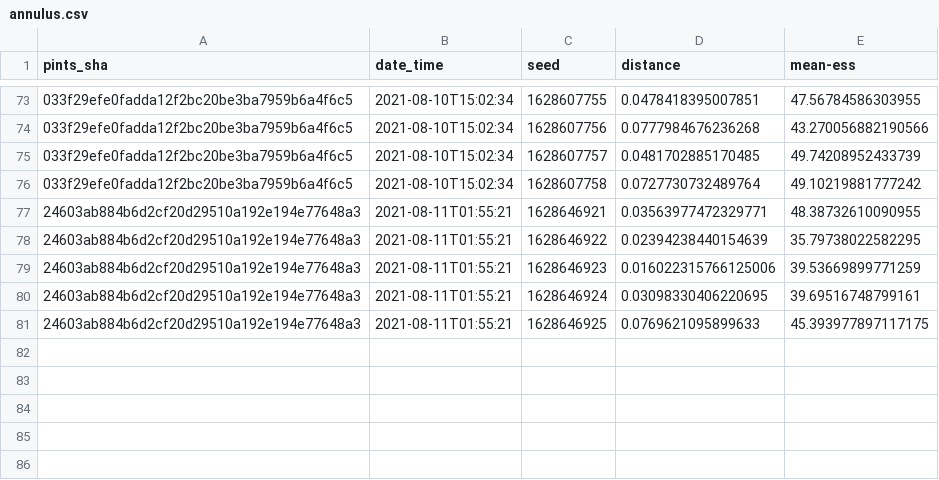
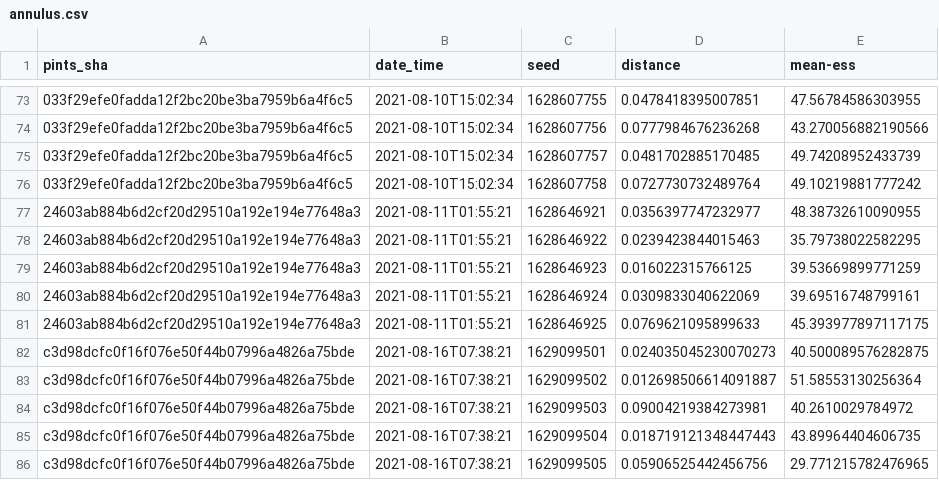
Before and after one commit to pints-team/functional-testing-2, a CSV file: data/haario_bardenet_acmc/annulus.csv, drawn as a sheet; only a part is shown, gaps mark what is left out; the diff names each change by its address in the sheet, - before the commit and + after, or states it on an @@ line.

```diff
--- a/data/haario_bardenet_acmc/annulus.csv
+++ b/data/haario_bardenet_acmc/annulus.csv
-D77 (distance): 0.03563977472329771
+D77 (distance): 0.0356397747232977
-D78 (distance): 0.02394238440154639
+D78 (distance): 0.0239423844015463
-D79 (distance): 0.016022315766125006
+D79 (distance): 0.016022315766125
-D80 (distance): 0.03098330406220695
+D80 (distance): 0.0309833040622069
+row 82: c3d98dcfc0f16f076e50f44b07996a4826a75bde | 2021-08-16T07:38:21 | 1629099501 | 0.024035045230070273 | 40.500089576282875
+row 83: c3d98dcfc0f16f076e50f44b07996a4826a75bde | 2021-08-16T07:38:21 | 1629099502 | 0.012698506614091887 | 51.58553130256364
+row 84: c3d98dcfc0f16f076e50f44b07996a4826a75bde | 2021-08-16T07:38:21 | 1629099503 | 0.09004219384273981 | 40.2610029784972
+row 85: c3d98dcfc0f16f076e50f44b07996a4826a75bde | 2021-08-16T07:38:21 | 1629099504 | 0.018719121348447443 | 43.89964404606735
+row 86: c3d98dcfc0f16f076e50f44b07996a4826a75bde | 2021-08-16T07:38:21 | 1629099505 | 0.05906525442456756 | 29.771215782476965
```
Also changed, not shown: data/differential_evolution/banana.csv, data/differential_evolution/two_dim_gaussian.csv, 15 other files.
